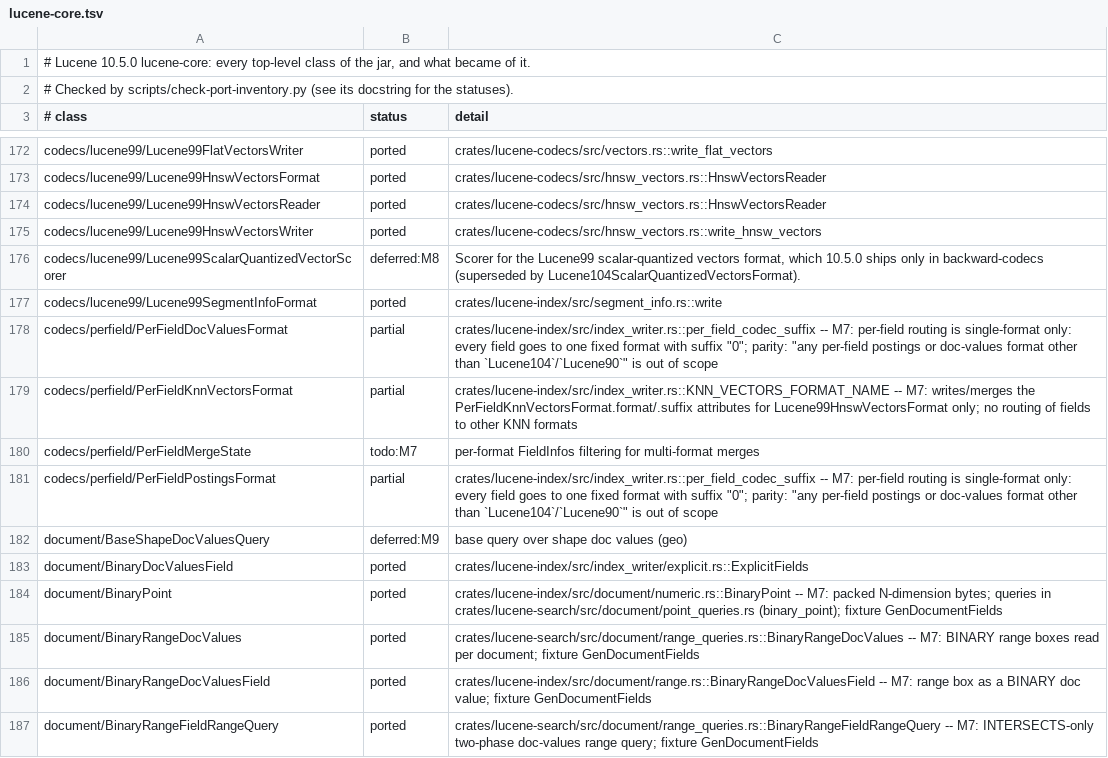
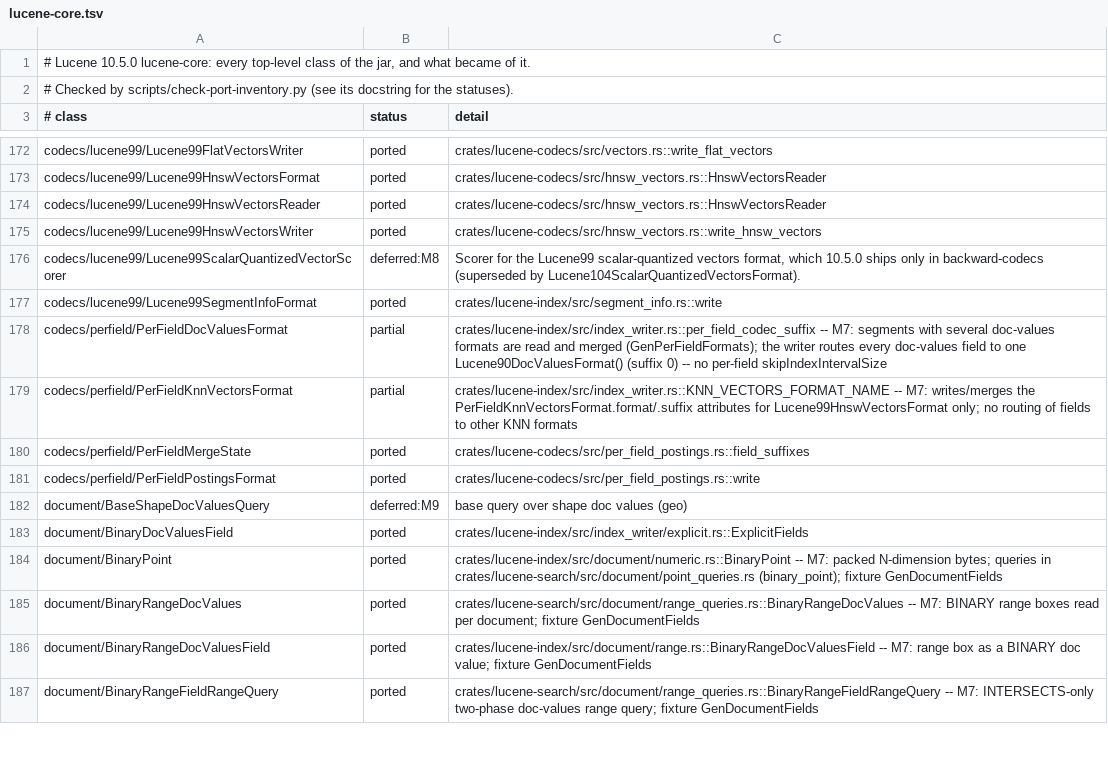
Before and after one commit to huyz0/lucene-rust, a TSV file: docs/inventory/lucene-core.tsv, drawn as a sheet; only a part is shown, gaps mark what is left out.

```diff
--- a/docs/inventory/lucene-core.tsv
+++ b/docs/inventory/lucene-core.tsv
@@ -177,6 +177,6 @@ codecs/lucene99/Lucene99ScalarQuantizedVectorScorer	deferred:M8	Scorer for the L
 codecs/lucene99/Lucene99SegmentInfoFormat	ported	crates/lucene-index/src/segment_info.rs::write
-codecs/perfield/PerFieldDocValuesFormat	partial	crates/lucene-index/src/index_writer.rs::per_field_codec_suffix -- M7: per-field routing is single-format only: every field goes to one fixed format with suffix "0"; parity: "any per-field postings or doc-values format other than `Lucene104`/`Lucene90`" is out of scope
+codecs/perfield/PerFieldDocValuesFormat	partial	crates/lucene-index/src/index_writer.rs::per_field_codec_suffix -- M7: segments with several doc-values formats are read and merged (GenPerFieldFormats); the writer routes every doc-values field to one Lucene90DocValuesFormat() (suffix 0) -- no per-field skipIndexIntervalSize
 codecs/perfield/PerFieldKnnVectorsFormat	partial	crates/lucene-index/src/index_writer.rs::KNN_VECTORS_FORMAT_NAME -- M7: writes/merges the PerFieldKnnVectorsFormat.format/.suffix attributes for Lucene99HnswVectorsFormat only; no routing of fields to other KNN formats
-codecs/perfield/PerFieldMergeState	todo:M7	per-format FieldInfos filtering for multi-format merges
-codecs/perfield/PerFieldPostingsFormat	partial	crates/lucene-index/src/index_writer.rs::per_field_codec_suffix -- M7: per-field routing is single-format only: every field goes to one fixed format with suffix "0"; parity: "any per-field postings or doc-values format other than `Lucene104`/`Lucene90`" is out of scope
+codecs/perfield/PerFieldMergeState	ported	crates/lucene-codecs/src/per_field_postings.rs::field_suffixes
+codecs/perfield/PerFieldPostingsFormat	ported	crates/lucene-codecs/src/per_field_postings.rs::write
 document/BaseShapeDocValuesQuery	deferred:M9	base query over shape doc values (geo)
```
Also changed, not shown: 47 other files.
